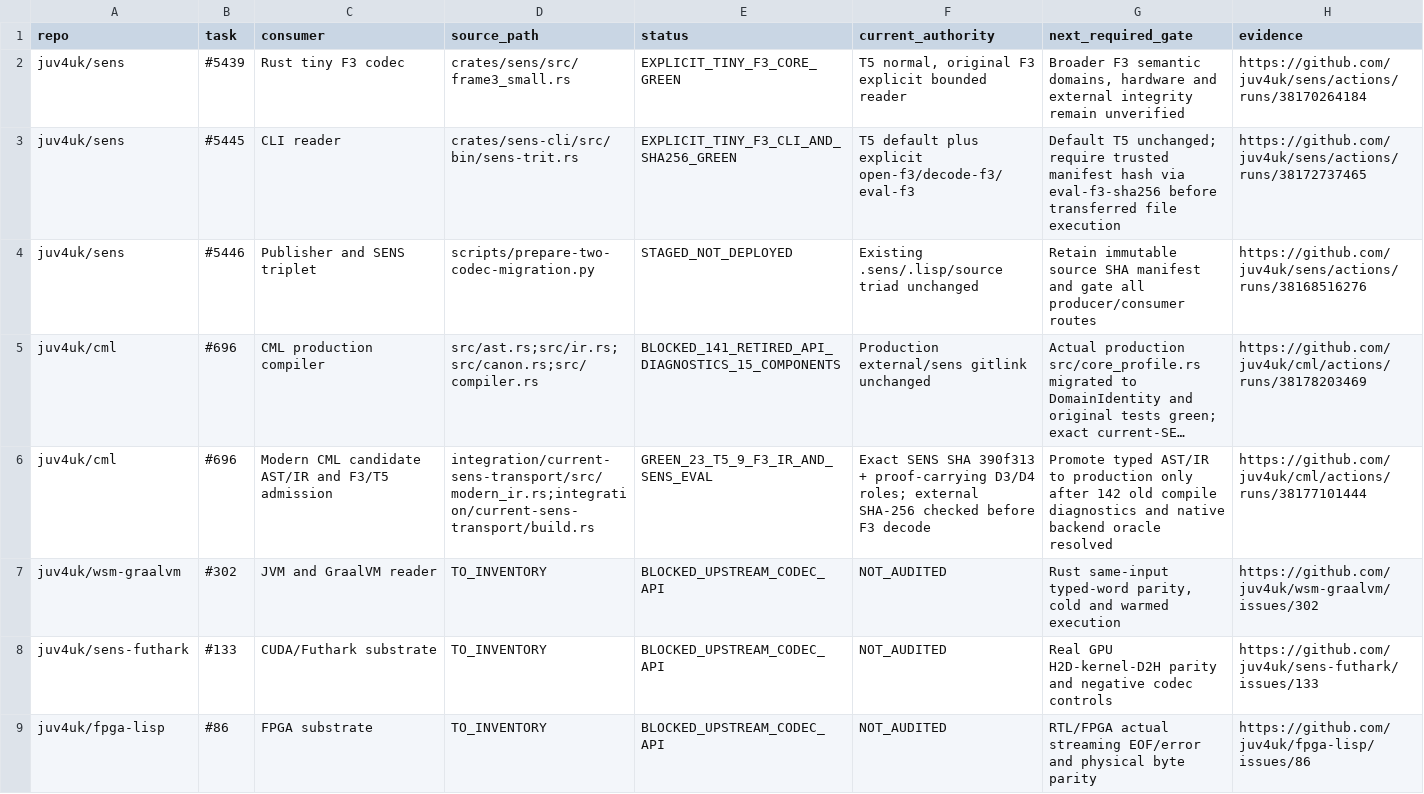
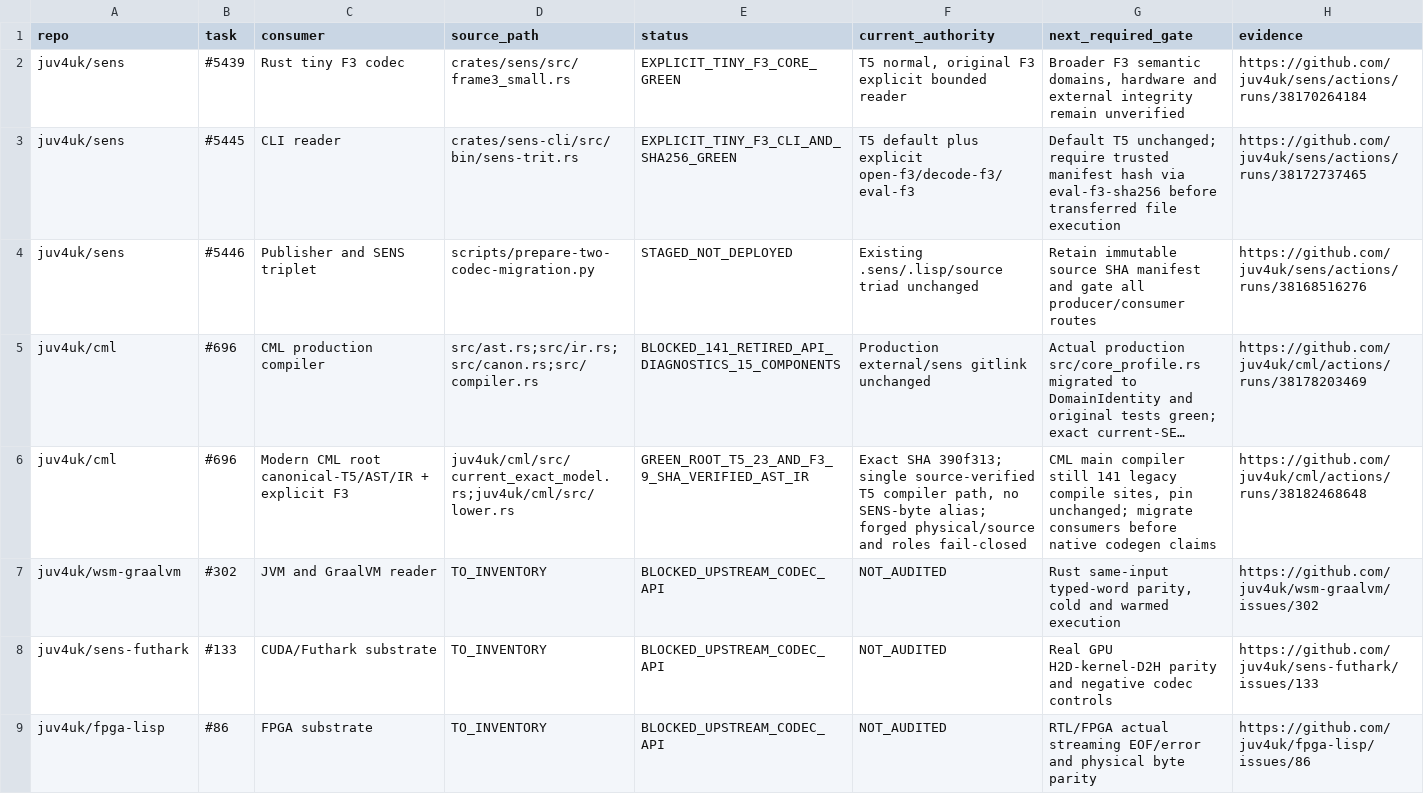
Before and after one commit to juv4uk/sens, a TSV file: docs/migration-two-codec-consumers-2026-10-11.tsv, drawn as a sheet; long unchanged cells end in …; the diff names each change by its address in the sheet, - before the commit and + after, or states it on an @@ line.

Commit message:
docs(ecosystem): record CML root canonical T5 AST/IR and source-forgery guard with 141 remaining legacy compiler sites

```diff
--- a/docs/migration-two-codec-consumers-2026-10-11.tsv
+++ b/docs/migration-two-codec-consumers-2026-10-11.tsv
-C6 (consumer): Modern CML candidate AST/IR and F3/T5 admission
+C6 (consumer): Modern CML root canonical-T5/AST/IR + explicit F3
-D6 (source_path): integration/current-sens-transport/src/modern_ir.rs;integration/current-sens-transport/build.rs
+D6 (source_path): juv4uk/cml/src/current_exact_model.rs;juv4uk/cml/src/lower.rs
-E6 (status): GREEN_23_T5_9_F3_IR_AND_SENS_EVAL
+E6 (status): GREEN_ROOT_T5_23_AND_F3_9_SHA_VERIFIED_AST_IR
-F6 (current_authority): Exact SENS SHA 390f313 + proof-carrying D3/D4 roles; external SHA-256 checked before F3 decode
+F6 (current_authority): Exact SHA 390f313; single source-verified T5 compiler path, no SENS-byte alias; forged physical/source and roles fail-closed
-G6 (next_required_gate): Promote typed AST/IR to production only after 142 old compile diagnostics and native backend oracle resolved
+G6 (next_required_gate): CML main compiler still 141 legacy compile sites, pin unchanged; migrate consumers before native codegen claims
-H6 (evidence): https://github.com/juv4uk/cml/actions/runs/38177101444
+H6 (evidence): https://github.com/juv4uk/cml/actions/runs/38182468648
```
